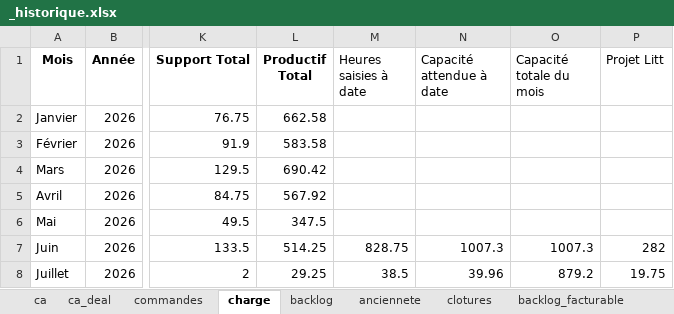
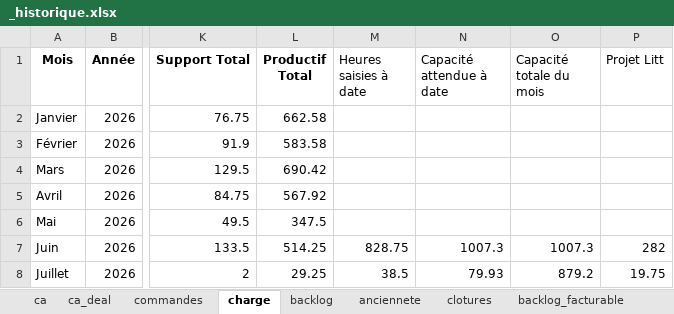
Before and after one commit to MathildePanierDelivery/jira-export, an Excel workbook: _historique.xlsx, sheet charge, drawn as a sheet; only a part is shown, gaps mark what is left out; values as stored, in another font and other column widths than the file's, no borders; the diff names each change by its address in the sheet, - before the commit and + after, or states it on an @@ line.

```diff
--- a/_historique.xlsx (sheet charge)
+++ b/_historique.xlsx (sheet charge)
-N8 (Capacité attendue à date): 39.96
+N8 (Capacité attendue à date): 79.93
```
Also changed, not shown: sheet backlog_anciennete, sheet backlog_facturable, 6 other files.
